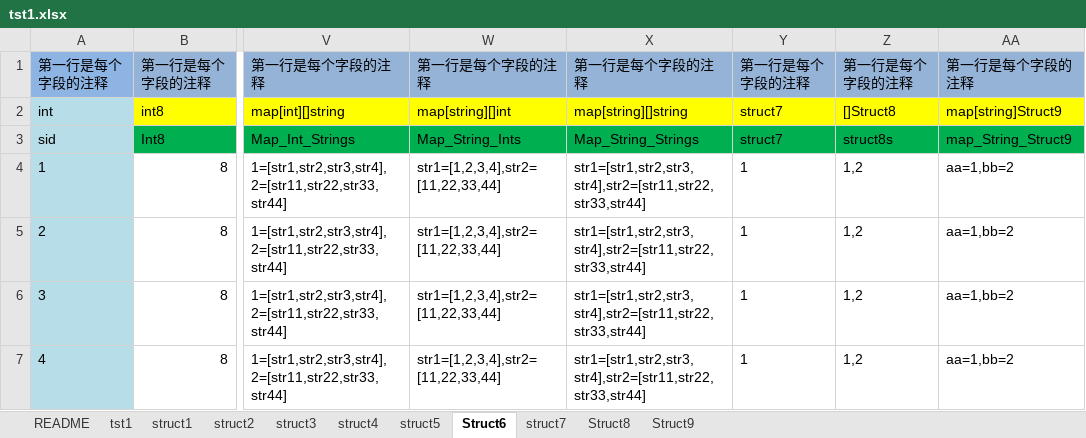
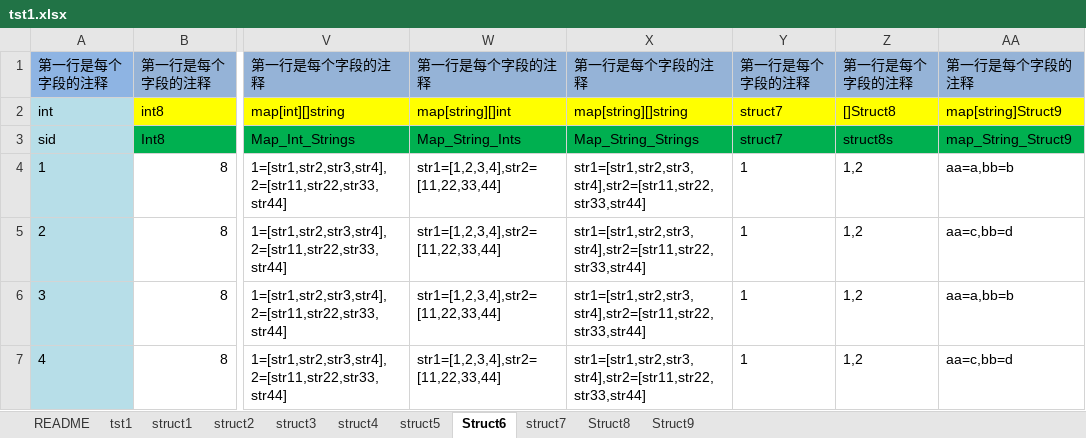
Before and after one commit to zxfonline/xlsx_parser, an Excel workbook: tst1.xlsx, sheet Struct6, drawn as a sheet; only a part is shown, gaps mark what is left out; values as stored, in another font and other column widths than the file's, no borders; the diff names each change by its address in the sheet, - before the commit and + after, or states it on an @@ line.

```diff
--- a/tst1.xlsx (sheet Struct6)
+++ b/tst1.xlsx (sheet Struct6)
-AA4: aa=1,bb=2
+AA4: aa=a,bb=b
-AA5: aa=1,bb=2
+AA5: aa=c,bb=d
-AA6: aa=1,bb=2
+AA6: aa=a,bb=b
-AA7: aa=1,bb=2
+AA7: aa=c,bb=d
```
Also changed, not shown: sheet tst1, sheet Struct9, 3 other files.
